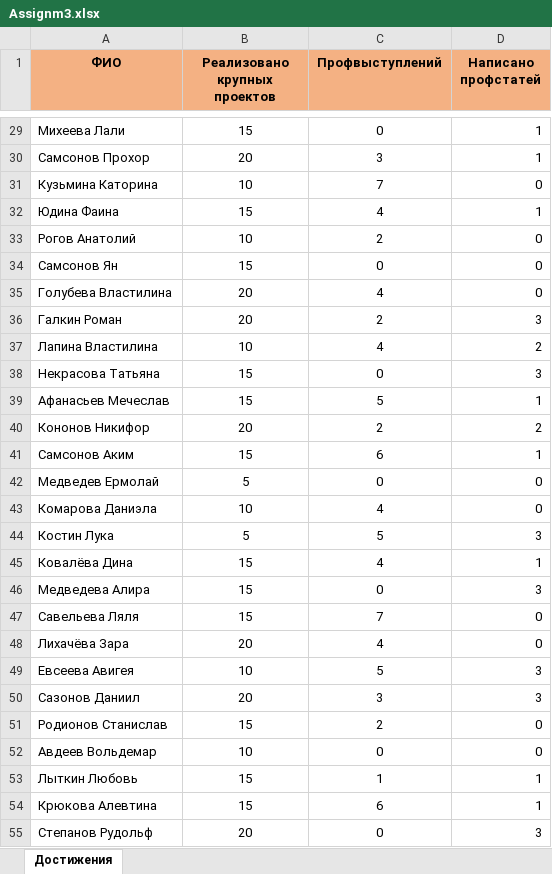
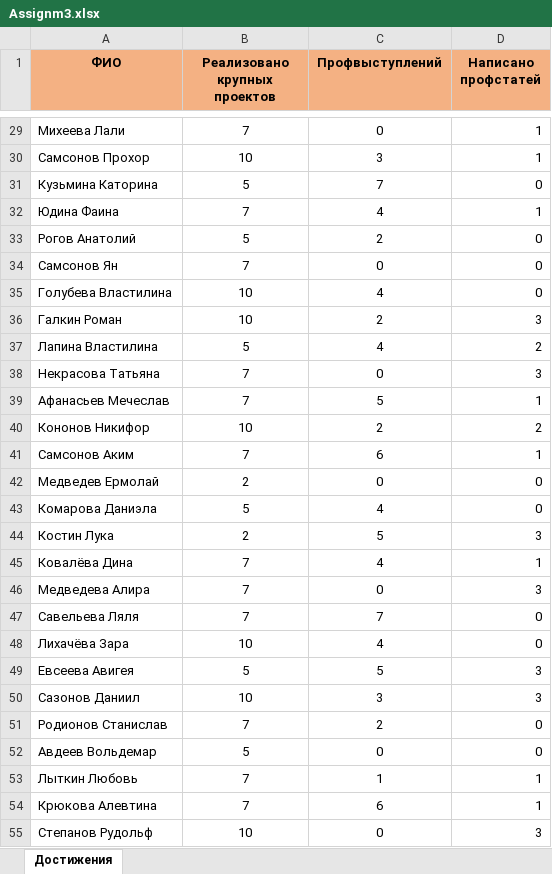
Before and after one commit to shJurij/my-dashboard, an Excel workbook: Assignm3.xlsx, sheet Достижения, drawn as a sheet; only a part is shown, gaps mark what is left out; values as stored, in another font and other column widths than the file's, no borders; the diff covers the shown part only; the diff names each change by its address in the sheet, - before the commit and + after, or states it on an @@ line.

```diff
--- a/Assignm3.xlsx (sheet Достижения)
+++ b/Assignm3.xlsx (sheet Достижения)
-B29 (Реализовано крупных проектов): 15
+B29 (Реализовано крупных проектов): 7
-B30 (Реализовано крупных проектов): 20
+B30 (Реализовано крупных проектов): 10
-B31 (Реализовано крупных проектов): 10
+B31 (Реализовано крупных проектов): 5
-B32 (Реализовано крупных проектов): 15
+B32 (Реализовано крупных проектов): 7
-B33 (Реализовано крупных проектов): 10
+B33 (Реализовано крупных проектов): 5
-B34 (Реализовано крупных проектов): 15
+B34 (Реализовано крупных проектов): 7
-B35:B36 (Реализовано крупных проектов): 20
+B35:B36 (Реализовано крупных проектов): 10
-B37 (Реализовано крупных проектов): 10
+B37 (Реализовано крупных проектов): 5
-B38:B39 (Реализовано крупных проектов): 15
+B38:B39 (Реализовано крупных проектов): 7
-B40 (Реализовано крупных проектов): 20
+B40 (Реализовано крупных проектов): 10
-B41 (Реализовано крупных проектов): 15
+B41 (Реализовано крупных проектов): 7
-B42 (Реализовано крупных проектов): 5
+B42 (Реализовано крупных проектов): 2
-B43 (Реализовано крупных проектов): 10
+B43 (Реализовано крупных проектов): 5
-B44 (Реализовано крупных проектов): 5
+B44 (Реализовано крупных проектов): 2
-B45:B47 (Реализовано крупных проектов): 15
+B45:B47 (Реализовано крупных проектов): 7
-B48 (Реализовано крупных проектов): 20
+B48 (Реализовано крупных проектов): 10
-B49 (Реализовано крупных проектов): 10
+B49 (Реализовано крупных проектов): 5
-B50 (Реализовано крупных проектов): 20
+B50 (Реализовано крупных проектов): 10
-B51 (Реализовано крупных проектов): 15
+B51 (Реализовано крупных проектов): 7
-B52 (Реализовано крупных проектов): 10
+B52 (Реализовано крупных проектов): 5
-B53:B54 (Реализовано крупных проектов): 15
+B53:B54 (Реализовано крупных проектов): 7
-B55 (Реализовано крупных проектов): 20
+B55 (Реализовано крупных проектов): 10
```
Also changed, not shown: 116 edited cells elsewhere in this sheet, Assignm2.xlsx.
